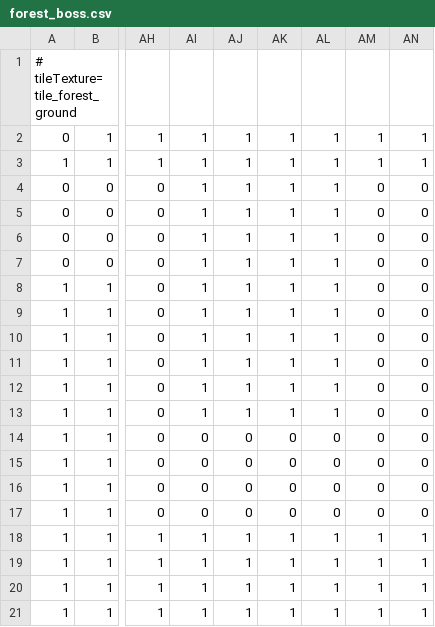
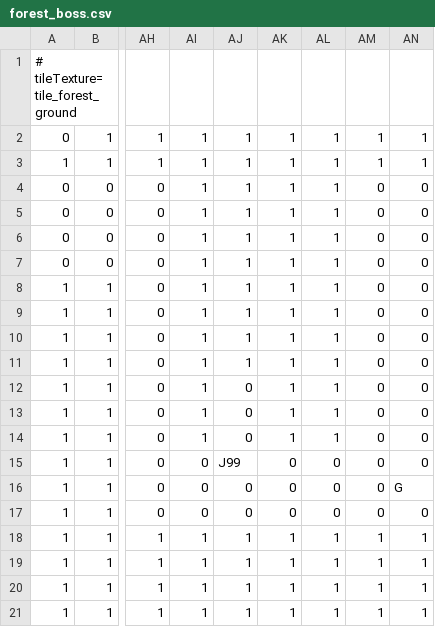
Before and after one commit to EsteLLe497/DollyFrame_jam, a CSV file: assets/maps/stages/forest_boss.csv, drawn as a sheet; only a part is shown, gaps mark what is left out; the diff names each change by its address in the sheet, - before the commit and + after, or states it on an @@ line.

```diff
--- a/assets/maps/stages/forest_boss.csv
+++ b/assets/maps/stages/forest_boss.csv
-AJ12:AJ13: 1
+AJ12:AJ13: 0
-AI14: 0
+AI14: 1
-AK14: 0
+AK14: 1
-AL14: 0
+AL14: 1
-AJ15: 0
+AJ15: J99
-AN16: 0
+AN16: G
```
Also changed, not shown: assets/maps/stages/ruins_boss.csv, 12 other files.
